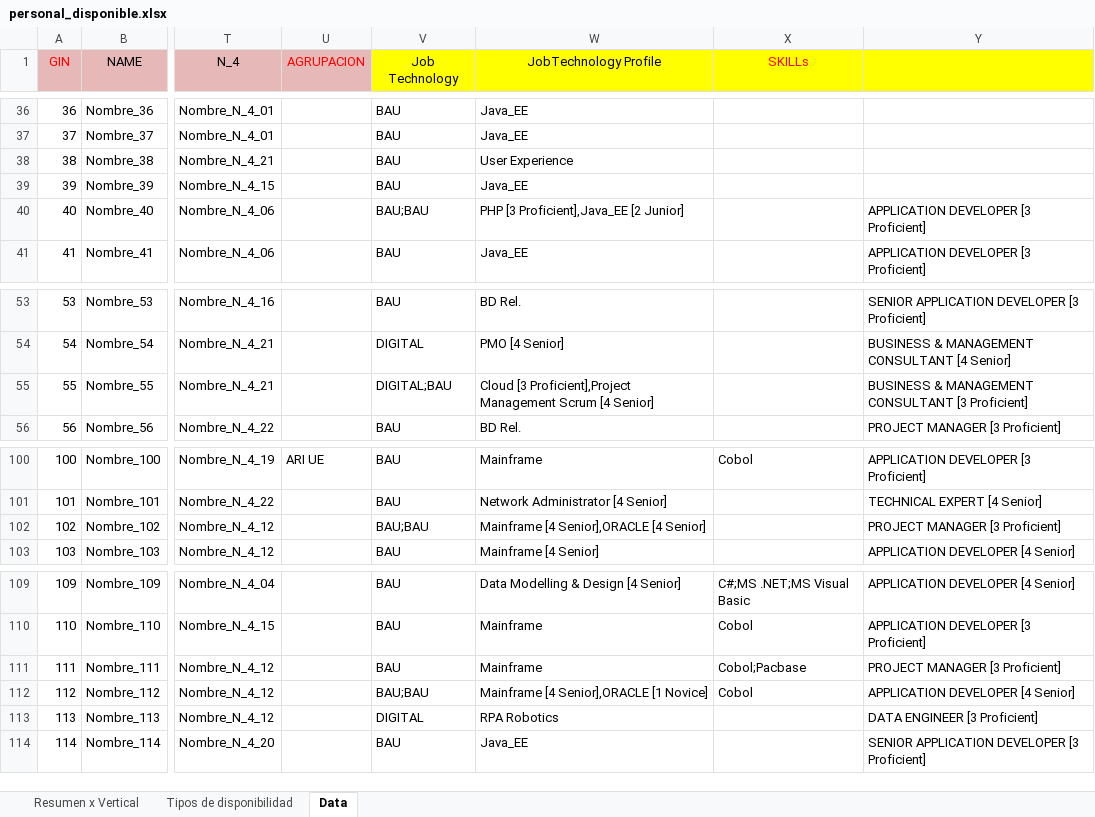
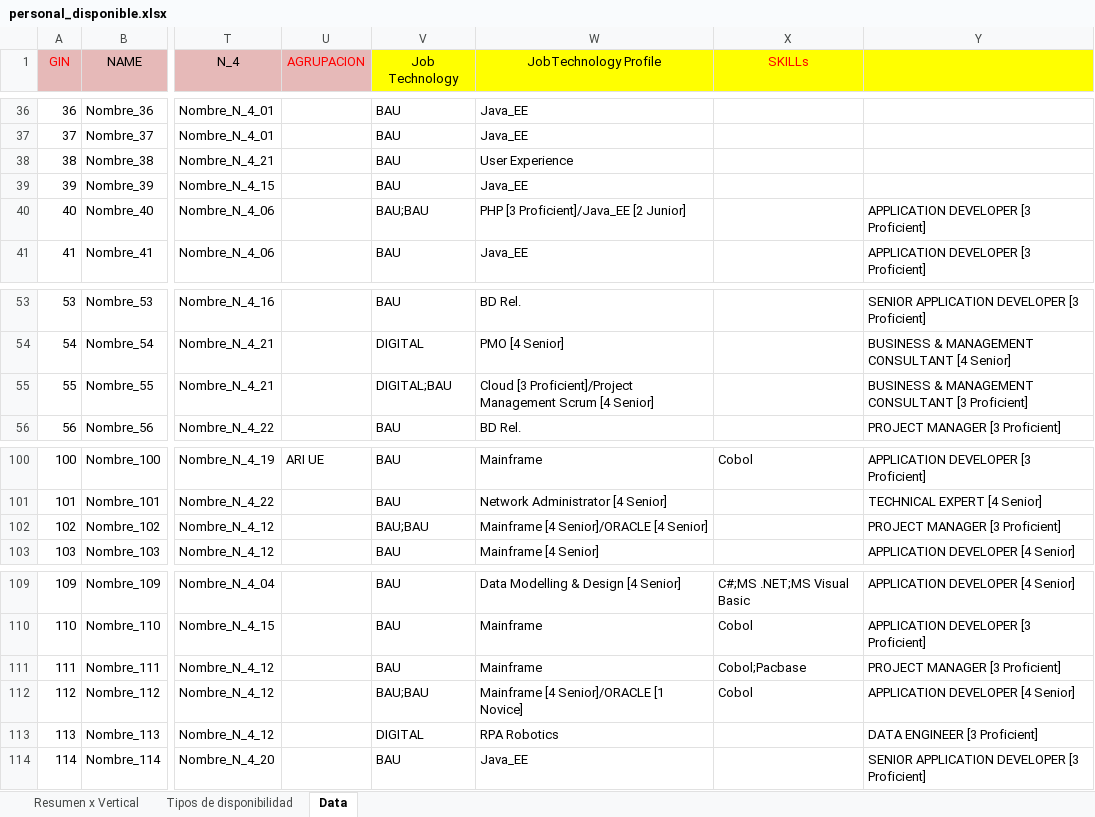
Before and after one commit to rubencuellar22/Eviden-Disponible---Grupo-3, an Excel workbook: Spring/back_personal_disponible/src/main/resources/files/personal_disponible.xlsx, sheet Data, drawn as a sheet; only a part is shown, gaps mark what is left out; values as stored, in another font and other column widths than the file's, no borders; the diff covers the shown part only; the diff names each change by its address in the sheet, - before the commit and + after, or states it on an @@ line.

```diff
--- a/Spring/back_personal_disponible/src/main/resources/files/personal_disponible.xlsx (sheet Data)
+++ b/Spring/back_personal_disponible/src/main/resources/files/personal_disponible.xlsx (sheet Data)
-W40 (JobTechnology Profile): PHP [3 Proficient],Java_EE [2 Junior]
+W40 (JobTechnology Profile): PHP [3 Proficient]/Java_EE [2 Junior]
-W55 (JobTechnology Profile): Cloud [3 Proficient],Project Management Scrum…
+W55 (JobTechnology Profile): Cloud [3 Proficient]/Project Management Scrum…
-W102 (JobTechnology Profile): Mainframe [4 Senior],ORACLE [4 Senior]
+W102 (JobTechnology Profile): Mainframe [4 Senior]/ORACLE [4 Senior]
-W112 (JobTechnology Profile): Mainframe [4 Senior],ORACLE [1 Novice]
+W112 (JobTechnology Profile): Mainframe [4 Senior]/ORACLE [1 Novice]
```
Also changed, not shown: 9 edited cells elsewhere in this sheet, 3 other files.
